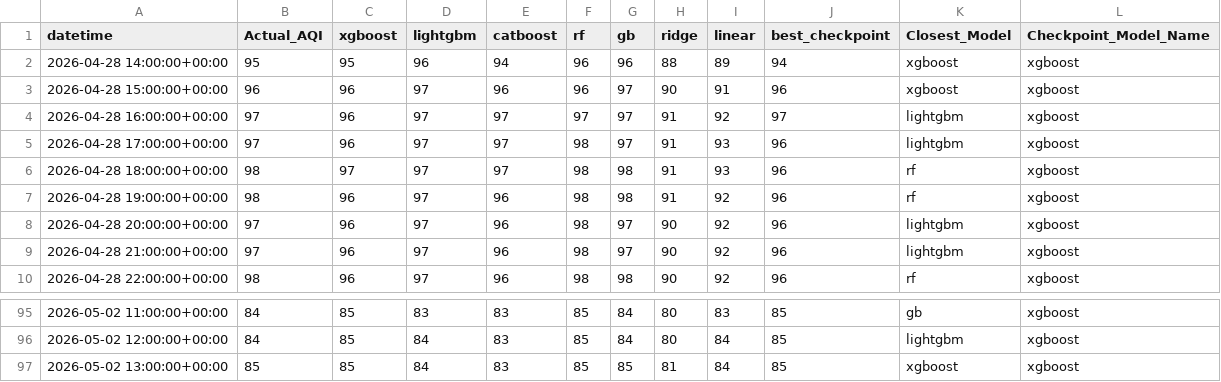
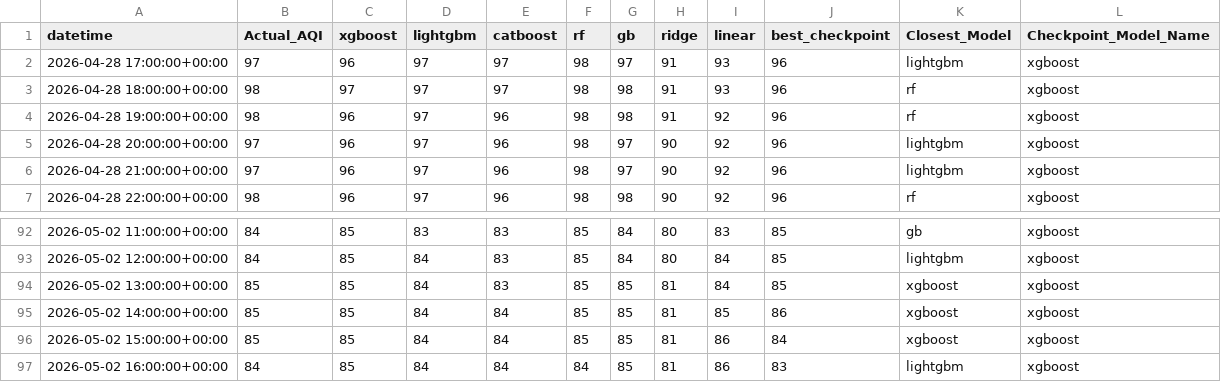
Before and after one commit to Yusra-Munawwar/AQI_Prediction, a CSV file: data/future_aqi_predictions.csv, drawn as a sheet; only a part is shown, gaps mark what is left out.

```diff
--- a/data/future_aqi_predictions.csv
+++ b/data/future_aqi_predictions.csv
@@ -1,5 +1,2 @@
 datetime,Actual_AQI,xgboost,lightgbm,catboost,rf,gb,ridge,linear,best_checkpoint,Closest_Model,Checkpoint_Model_Name
-2026-04-28 14:00:00+00:00,95,95,96,94,96,96,88,89,94,xgboost,xgboost
-2026-04-28 15:00:00+00:00,96,96,97,96,96,97,90,91,96,xgboost,xgboost
-2026-04-28 16:00:00+00:00,97,96,97,97,97,97,91,92,97,lightgbm,xgboost
 2026-04-28 17:00:00+00:00,97,96,97,97,98,97,91,93,96,lightgbm,xgboost
@@ -97 +94,4 @@ datetime,Actual_AQI,xgboost,lightgbm,catboost,rf,gb,ridge,linear,best_checkpoint
 2026-05-02 13:00:00+00:00,85,85,84,83,85,85,81,84,85,xgboost,xgboost
+2026-05-02 14:00:00+00:00,85,85,84,84,85,85,81,85,86,xgboost,xgboost
+2026-05-02 15:00:00+00:00,85,85,84,84,85,85,81,86,84,xgboost,xgboost
+2026-05-02 16:00:00+00:00,84,85,84,84,84,85,81,86,83,lightgbm,xgboost
```
Also changed, not shown: data/future_prediction_comparison.csv, 11 other files.
